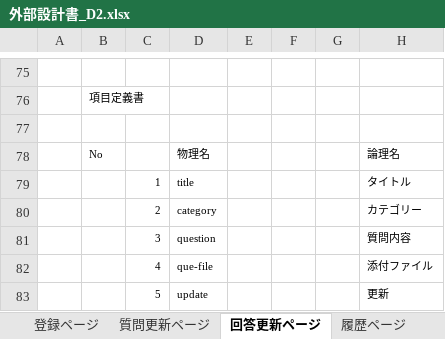
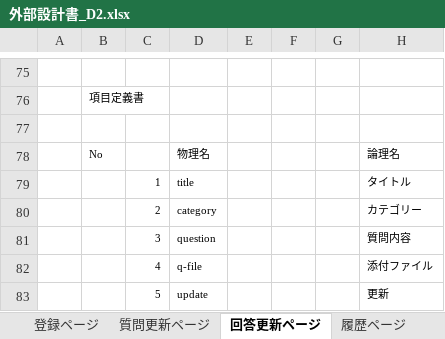
Before and after one commit to DOJO-2021/D-2, an Excel workbook: documents/外部設計/外部設計書_D2.xlsx, sheet 回答更新ページ, drawn as a sheet; only a part is shown, gaps mark what is left out; values as stored, in another font and other column widths than the file's, no borders; charts and pictures not drawn; the diff names each change by its address in the sheet, - before the commit and + after, or states it on an @@ line.

```diff
--- a/documents/外部設計/外部設計書_D2.xlsx (sheet 回答更新ページ)
+++ b/documents/外部設計/外部設計書_D2.xlsx (sheet 回答更新ページ)
-D82: que-file
+D82: q-file
```
Also changed, not shown: sheet 質問内容表示ページ, sheet 履歴ページ, sheet 質問更新ページ, sheet 登録ページ, sheet 検索ページ.
